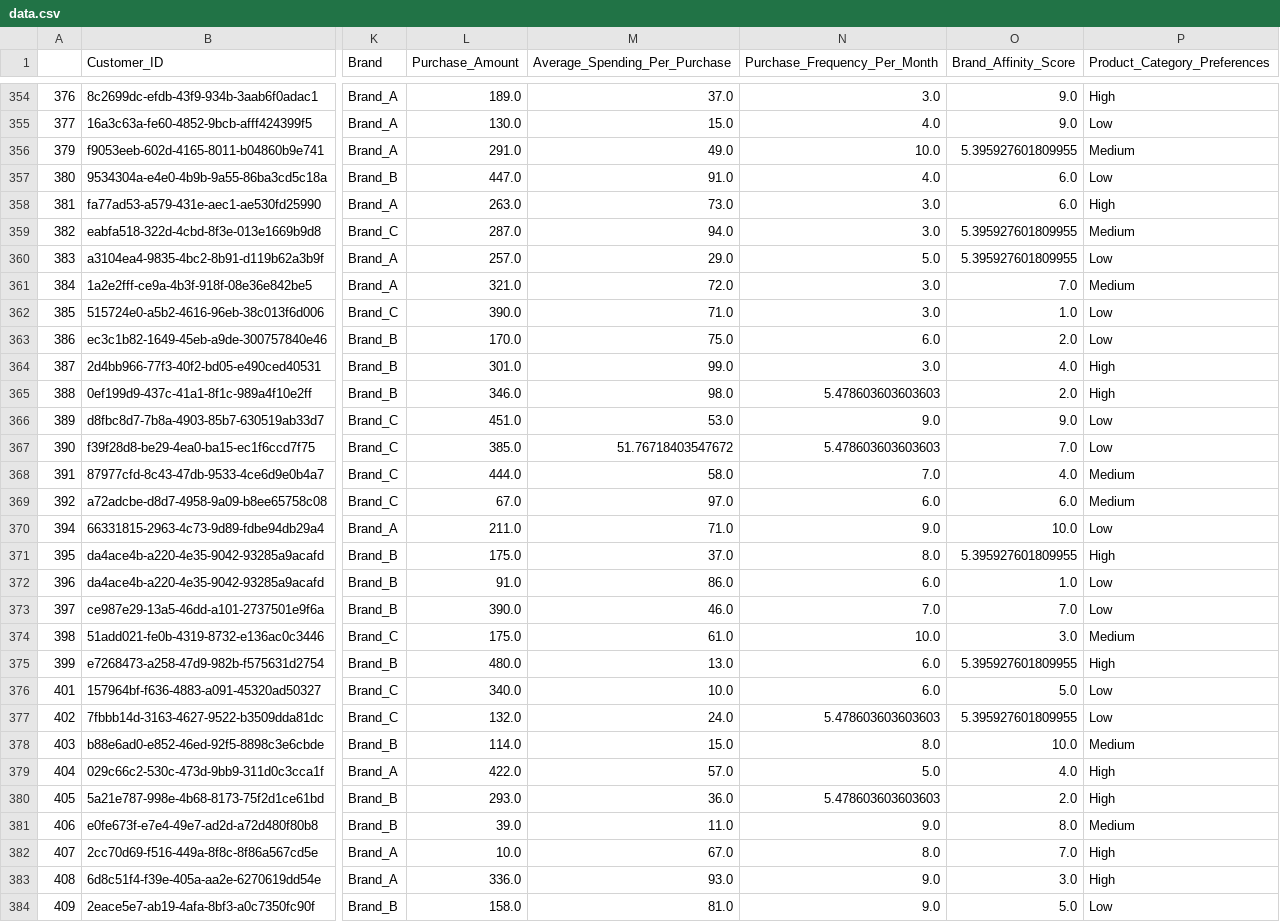
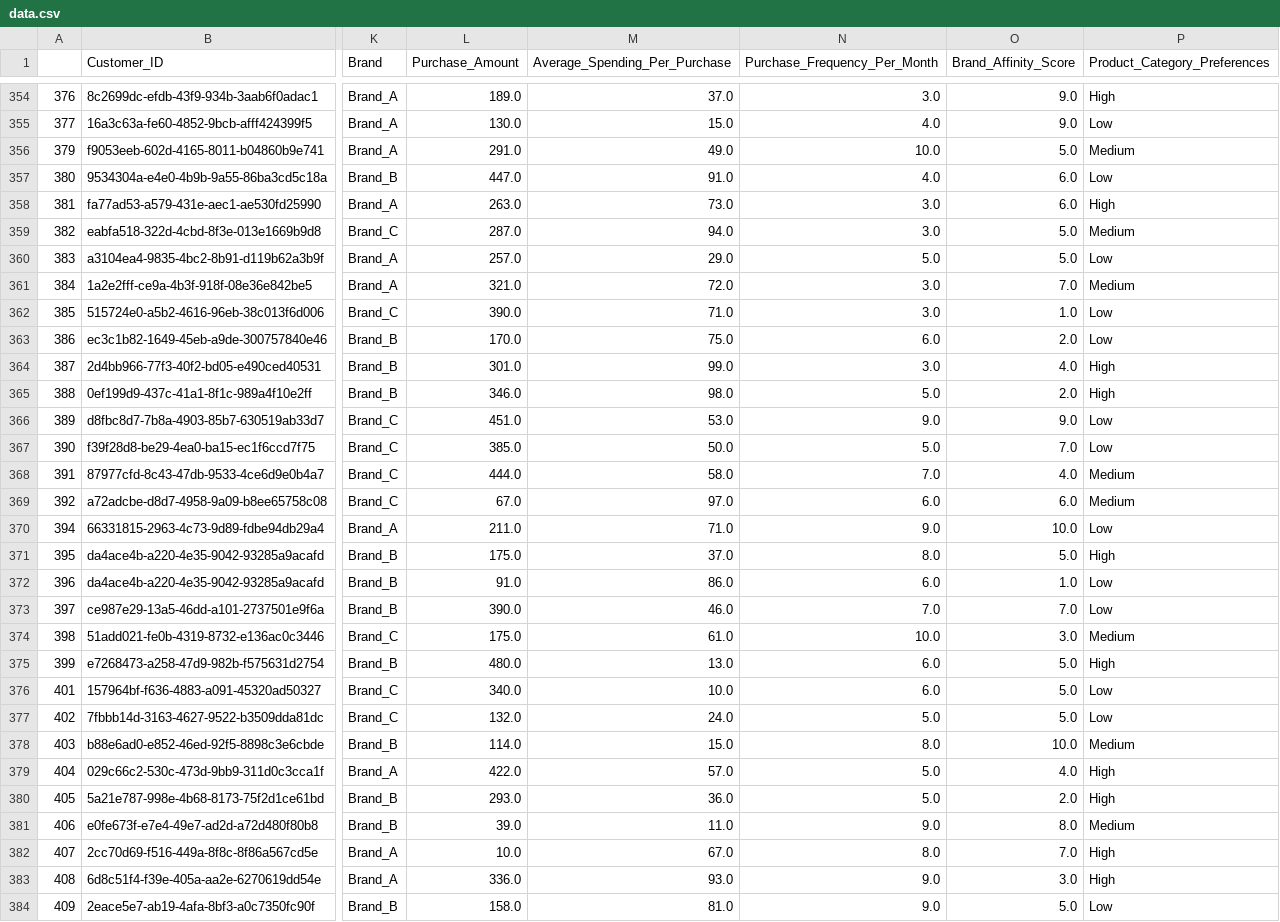
Before and after one commit to minhas309/analysis-of-non-recurring-customers, a CSV file: cleaned/data.csv, drawn as a sheet; only a part is shown, gaps mark what is left out; the diff covers the shown part only; the diff names each change by its address in the sheet, - before the commit and + after, or states it on an @@ line.

```diff
--- a/cleaned/data.csv
+++ b/cleaned/data.csv
-O356 (Brand_Affinity_Score): 5.395927601809955
+O356 (Brand_Affinity_Score): 5.0
-O359:O360 (Brand_Affinity_Score): 5.395927601809955
+O359:O360 (Brand_Affinity_Score): 5.0
-N365 (Purchase_Frequency_Per_Month): 5.478603603603603
+N365 (Purchase_Frequency_Per_Month): 5.0
-M367 (Average_Spending_Per_Purchase): 51.76718403547672
+M367 (Average_Spending_Per_Purchase): 50.0
-N367 (Purchase_Frequency_Per_Month): 5.478603603603603
+N367 (Purchase_Frequency_Per_Month): 5.0
-O371 (Brand_Affinity_Score): 5.395927601809955
+O371 (Brand_Affinity_Score): 5.0
-O375 (Brand_Affinity_Score): 5.395927601809955
+O375 (Brand_Affinity_Score): 5.0
-N377 (Purchase_Frequency_Per_Month): 5.478603603603603
+N377 (Purchase_Frequency_Per_Month): 5.0
-O377 (Brand_Affinity_Score): 5.395927601809955
+O377 (Brand_Affinity_Score): 5.0
-N380 (Purchase_Frequency_Per_Month): 5.478603603603603
+N380 (Purchase_Frequency_Per_Month): 5.0
```
Also changed, not shown: 180 edited cells elsewhere in this file, transformations/normalization.csv, transformations/standardization.csv, 6 other files.
